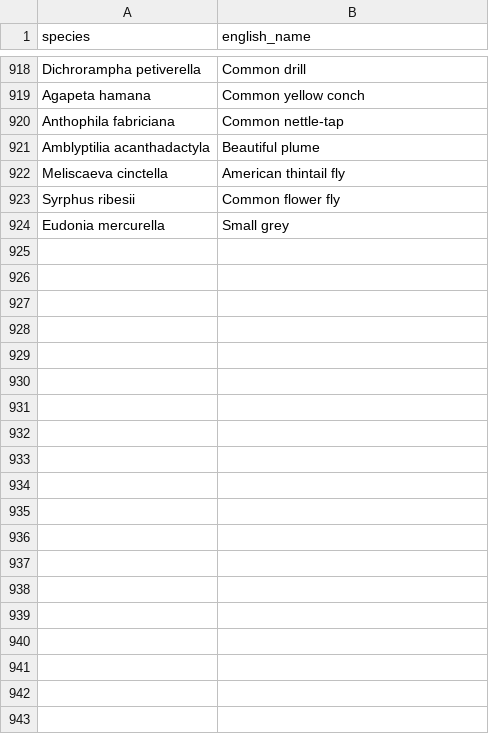
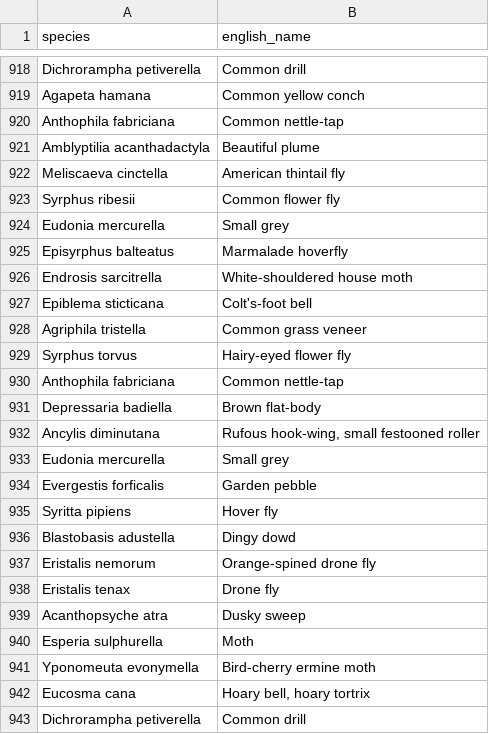
Before and after one commit to lswoboda2/biodiversity-dashboard, a CSV file: species_api_cache.csv, drawn as a sheet; only a part is shown, gaps mark what is left out; the diff covers the shown part only.

```diff
--- a/species_api_cache.csv
+++ b/species_api_cache.csv
@@ -928 +928,20 @@ Syrphus ribesii,Common flower fly
 Eudonia mercurella,Small grey
+Episyrphus balteatus,Marmalade hoverfly
+Endrosis sarcitrella,White-shouldered house moth
+Epiblema sticticana,Colt's-foot bell
+Agriphila tristella,Common grass veneer
+Syrphus torvus,Hairy-eyed flower fly
+Anthophila fabriciana,Common nettle-tap
+Depressaria badiella,Brown flat-body
+Ancylis diminutana,"Rufous hook-wing, small festooned roller"
+Eudonia mercurella,Small grey
+Evergestis forficalis,Garden pebble
+Syritta pipiens,Hover fly
+Blastobasis adustella,Dingy dowd
+Eristalis nemorum,Orange-spined drone fly
+Eristalis tenax,Drone fly
+Acanthopsyche atra,Dusky sweep
+Esperia sulphurella,Moth
+Yponomeuta evonymella,Bird-cherry ermine moth
+Eucosma cana,"Hoary bell, hoary tortrix"
+Dichrorampha petiverella,Common drill
```
Also changed, not shown: 12 added rows elsewhere in this file, 1 other file.
